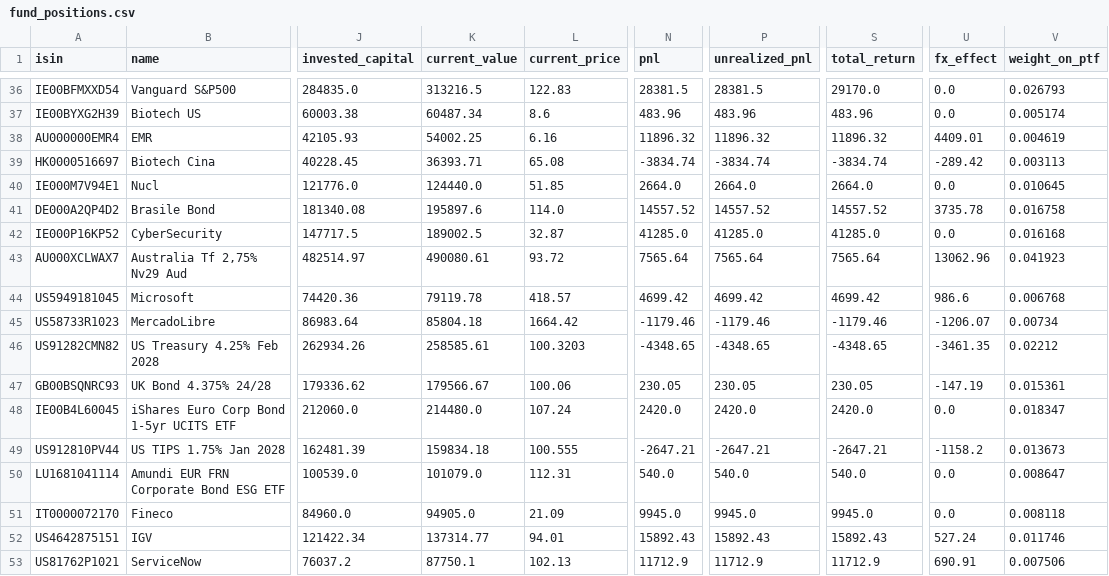
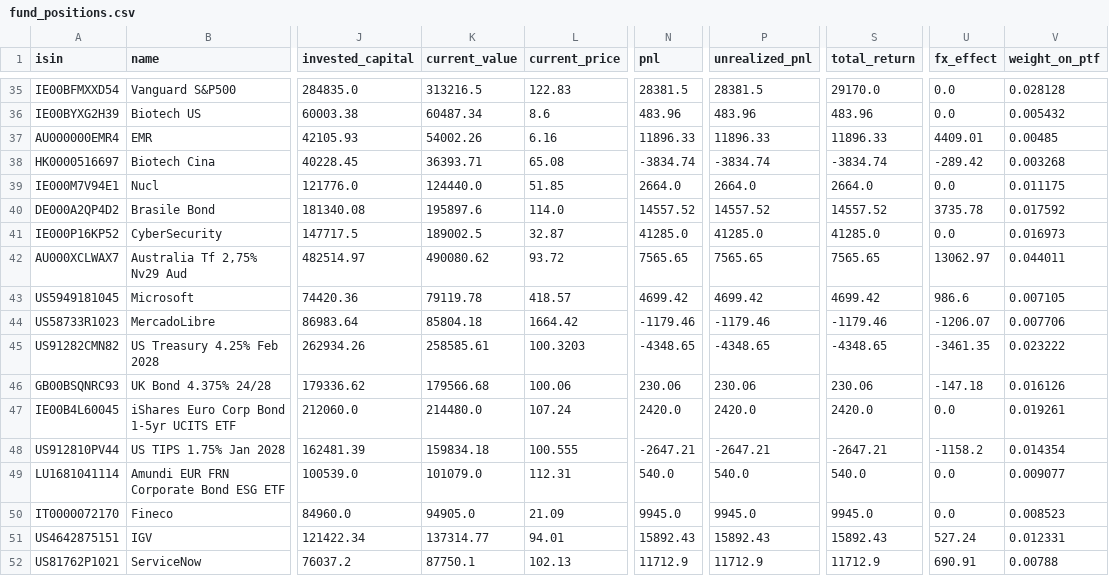
Before and after one commit to Sbirrondi/sfc-portfolio-tracker, a CSV file: data/fund_positions.csv, drawn as a sheet; only a part is shown, gaps mark what is left out; addresses are those after the commit; the diff covers the shown part only; the diff names each change by its address in the sheet, - before the commit and + after, or states it on an @@ line.

```diff
--- a/data/fund_positions.csv
+++ b/data/fund_positions.csv
-V35 (weight_on_ptf): 0.026793
+V35 (weight_on_ptf): 0.028128
-V36 (weight_on_ptf): 0.005174
+V36 (weight_on_ptf): 0.005432
-K37 (current_value): 54002.25
+K37 (current_value): 54002.26
-N37 (pnl): 11896.32
+N37 (pnl): 11896.33
-P37 (unrealized_pnl): 11896.32
+P37 (unrealized_pnl): 11896.33
-S37 (total_return): 11896.32
+S37 (total_return): 11896.33
-V37 (weight_on_ptf): 0.004619
+V37 (weight_on_ptf): 0.00485
-V38 (weight_on_ptf): 0.003113
+V38 (weight_on_ptf): 0.003268
-V39 (weight_on_ptf): 0.010645
+V39 (weight_on_ptf): 0.011175
-V40 (weight_on_ptf): 0.016758
+V40 (weight_on_ptf): 0.017592
-V41 (weight_on_ptf): 0.016168
+V41 (weight_on_ptf): 0.016973
-K42 (current_value): 490080.61
+K42 (current_value): 490080.62
-N42 (pnl): 7565.64
+N42 (pnl): 7565.65
-P42 (unrealized_pnl): 7565.64
+P42 (unrealized_pnl): 7565.65
-S42 (total_return): 7565.64
+S42 (total_return): 7565.65
-U42 (fx_effect): 13062.96
+U42 (fx_effect): 13062.97
-V42 (weight_on_ptf): 0.041923
+V42 (weight_on_ptf): 0.044011
-V43 (weight_on_ptf): 0.006768
+V43 (weight_on_ptf): 0.007105
-V44 (weight_on_ptf): 0.00734
+V44 (weight_on_ptf): 0.007706
-V45 (weight_on_ptf): 0.02212
+V45 (weight_on_ptf): 0.023222
-K46 (current_value): 179566.67
+K46 (current_value): 179566.68
-N46 (pnl): 230.05
+N46 (pnl): 230.06
-P46 (unrealized_pnl): 230.05
+P46 (unrealized_pnl): 230.06
-S46 (total_return): 230.05
+S46 (total_return): 230.06
-U46 (fx_effect): -147.19
+U46 (fx_effect): -147.18
-V46 (weight_on_ptf): 0.015361
+V46 (weight_on_ptf): 0.016126
-V47 (weight_on_ptf): 0.018347
+V47 (weight_on_ptf): 0.019261
-V48 (weight_on_ptf): 0.013673
+V48 (weight_on_ptf): 0.014354
-V49 (weight_on_ptf): 0.008647
+V49 (weight_on_ptf): 0.009077
-V50 (weight_on_ptf): 0.008118
+V50 (weight_on_ptf): 0.008523
-V51 (weight_on_ptf): 0.011746
+V51 (weight_on_ptf): 0.012331
-V52 (weight_on_ptf): 0.007506
+V52 (weight_on_ptf): 0.00788
```
Also changed, not shown: 1 removed row and 63 edited cells elsewhere in this file, data/fund_transactions.csv, 2 other files.
